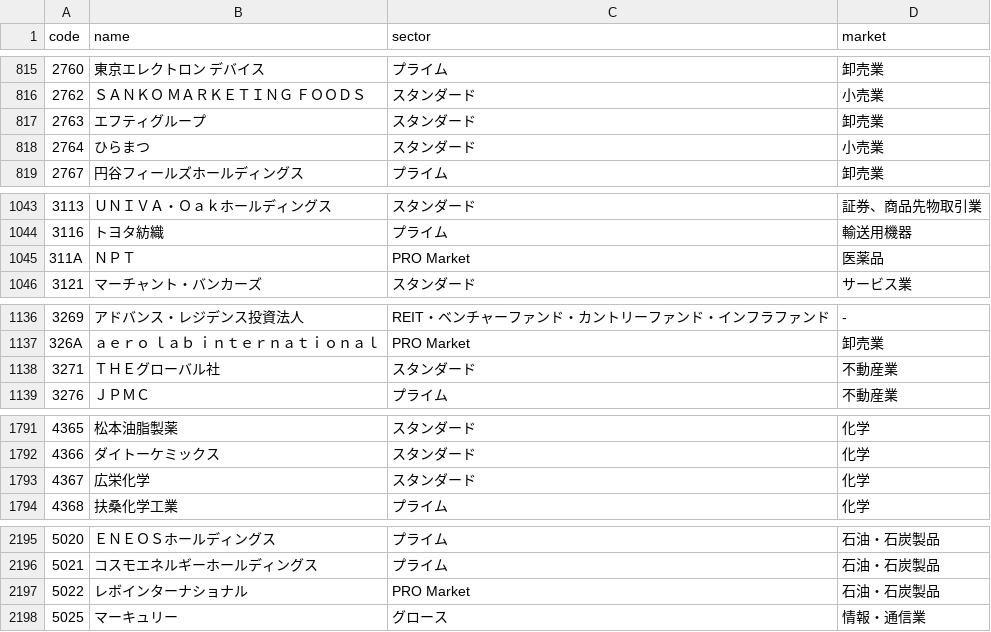
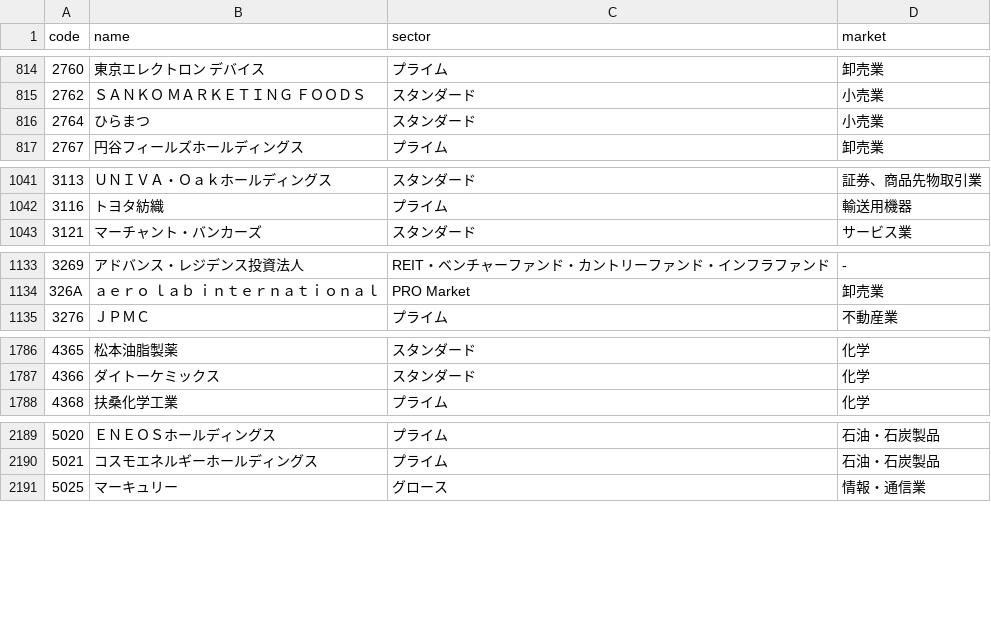
Before and after one commit to peibabo/kabunote, a CSV file: public/data/stocks.csv, drawn as a sheet; only a part is shown, gaps mark what is left out; removed rows and columns are numbered as before the commit, all else as after; the diff covers the shown part only; the diff names each change by its address in the sheet, - before the commit and + after, or states it on an @@ line.

```diff
--- a/public/data/stocks.csv
+++ b/public/data/stocks.csv
-row 817: 2763 | エフティグループ | スタンダード | 卸売業
-row 1045: 311A | ＮＰＴ | PRO Market | 医薬品
-row 1138: 3271 | ＴＨＥグローバル社 | スタンダード | 不動産業
-row 1793: 4367 | 広栄化学 | スタンダード | 化学
-row 2197: 5022 | レボインターナショナル | PRO Market | 石油・石炭製品
```
Also changed, not shown: 18 added rows, 6 removed rows and 12 edited cells elsewhere in this file.
